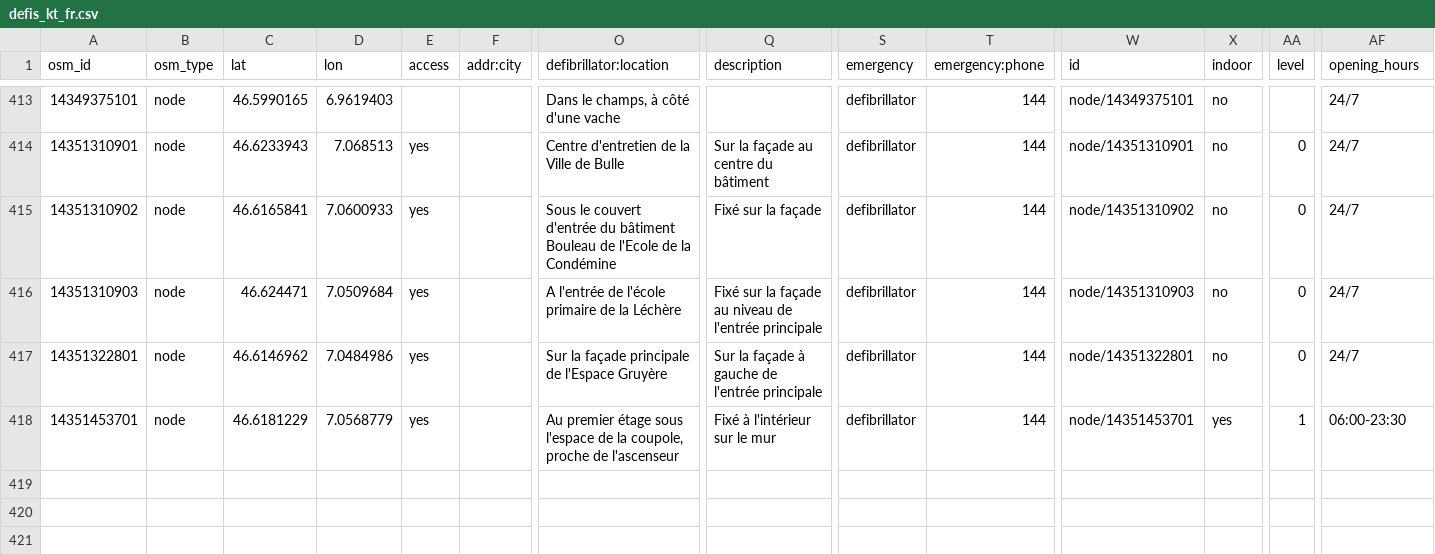
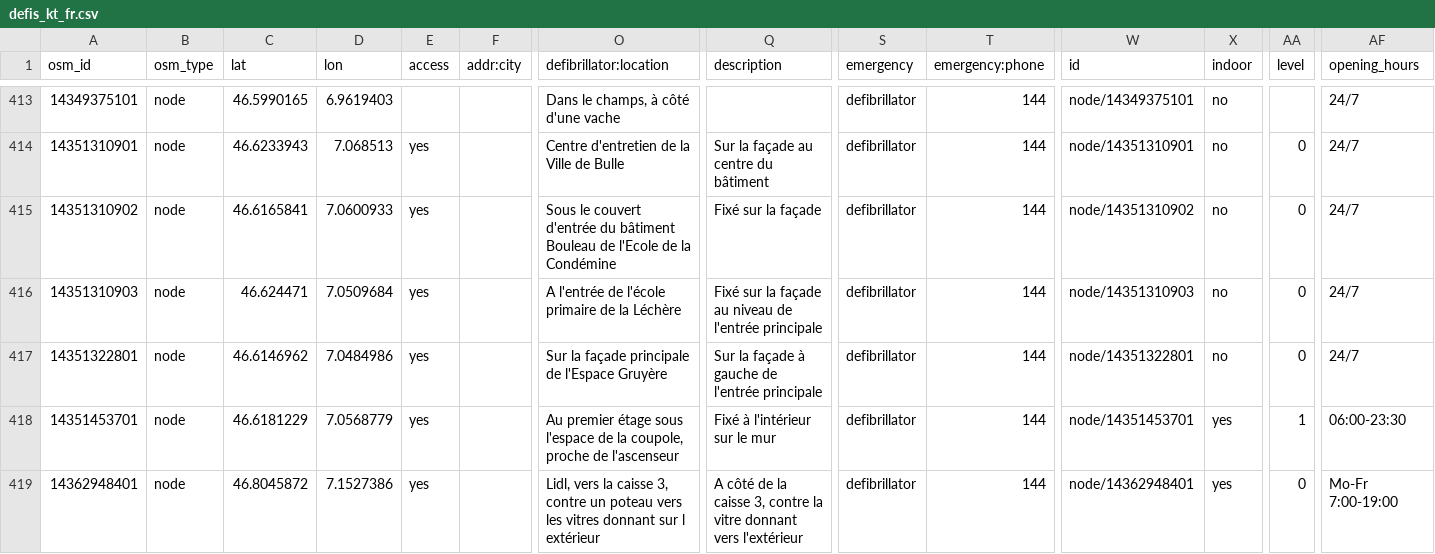
Before and after one commit to defikarte/defi_data, a CSV file: data/csv/defis_kt_fr.csv, drawn as a sheet; only a part is shown, gaps mark what is left out; rows hold the shown columns only; the diff names each change by its address in the sheet, - before the commit and + after, or states it on an @@ line.

```diff
--- a/data/csv/defis_kt_fr.csv
+++ b/data/csv/defis_kt_fr.csv
+row 419: 14362948401 | node | 46.8045872 | 7.1527386 | yes |  | Lidl, vers la caisse 3, contre un poteau vers les vitres donnant sur l extérieur | A côté de la caisse 3, contre la vitre donnant vers l'extérieur | defibrillator | 144 | node/14362948401 | yes | 0 | Mo-Fr 7:00-19:00
```
Also changed, not shown: data/csv/defis_dispo_knzsg.csv, data/csv/defis_kt_be.csv, 8 other files.
